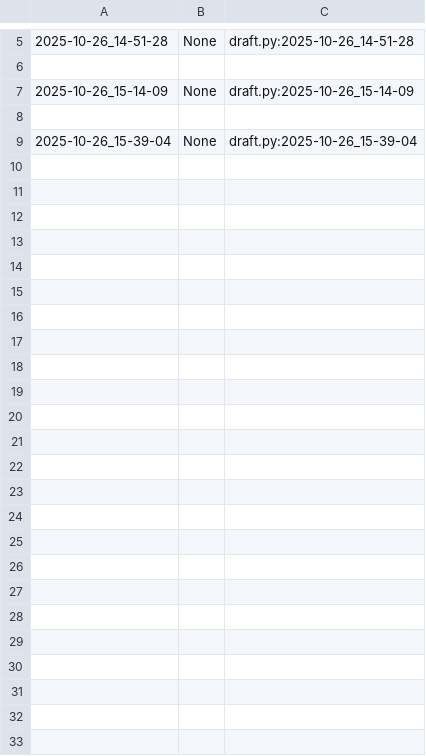
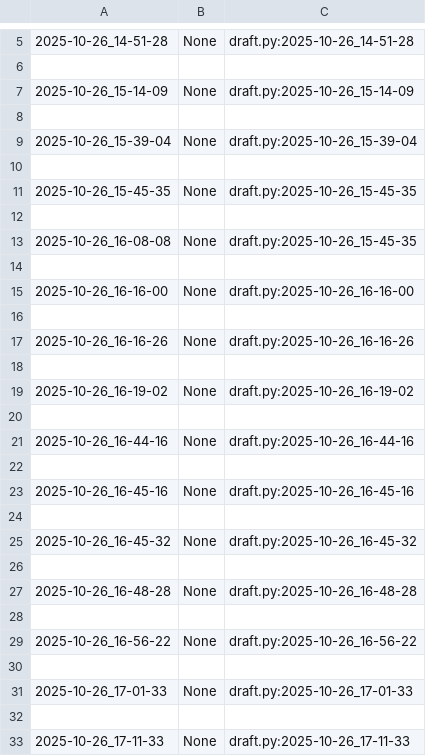
Before and after one commit to qxcode-course/poo-dd-cd-bloco-b-MariaVitoriadeAlmeidaFerreira, a CSV file: myrep/.tko/track/poo@motouber/track.csv, drawn as a sheet; only a part is shown, gaps mark what is left out.

Commit message:
motouber 120 min

```diff
--- a/myrep/.tko/track/poo@motouber/track.csv
+++ b/myrep/.tko/track/poo@motouber/track.csv
@@ -9 +9,25 @@
 2025-10-26_15-39-04,None,draft.py:2025-10-26_15-39-04
+
+2025-10-26_15-45-35,None,draft.py:2025-10-26_15-45-35
+
+2025-10-26_16-08-08,None,draft.py:2025-10-26_15-45-35
+
+2025-10-26_16-16-00,None,draft.py:2025-10-26_16-16-00
+
+2025-10-26_16-16-26,None,draft.py:2025-10-26_16-16-26
+
+2025-10-26_16-19-02,None,draft.py:2025-10-26_16-19-02
+
+2025-10-26_16-44-16,None,draft.py:2025-10-26_16-44-16
+
+2025-10-26_16-45-16,None,draft.py:2025-10-26_16-45-16
+
+2025-10-26_16-45-32,None,draft.py:2025-10-26_16-45-32
+
+2025-10-26_16-48-28,None,draft.py:2025-10-26_16-48-28
+
+2025-10-26_16-56-22,None,draft.py:2025-10-26_16-56-22
+
+2025-10-26_17-01-33,None,draft.py:2025-10-26_17-01-33
+
+2025-10-26_17-11-33,None,draft.py:2025-10-26_17-11-33
```
Also changed, not shown: 5 other files.
